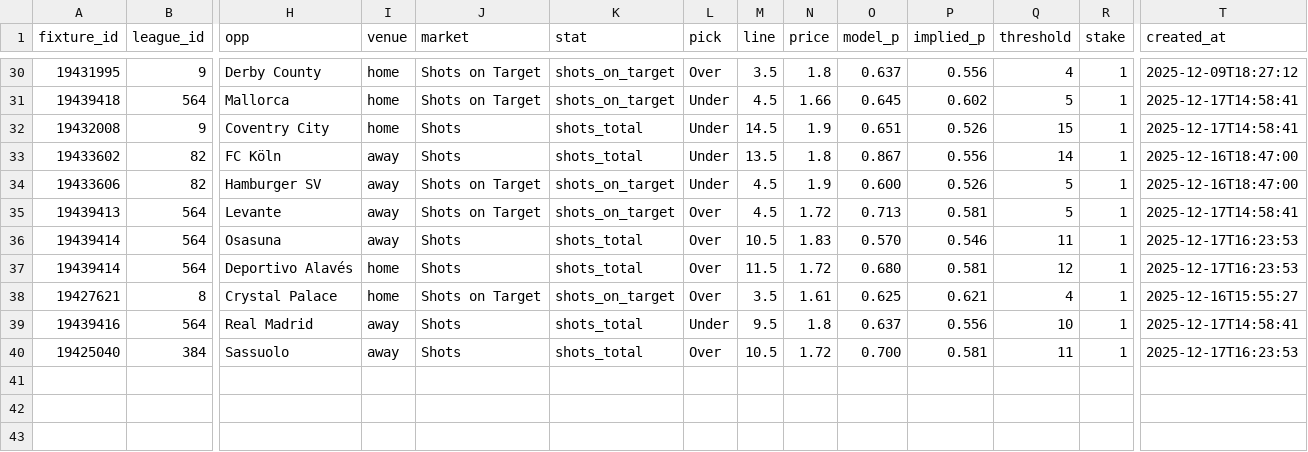
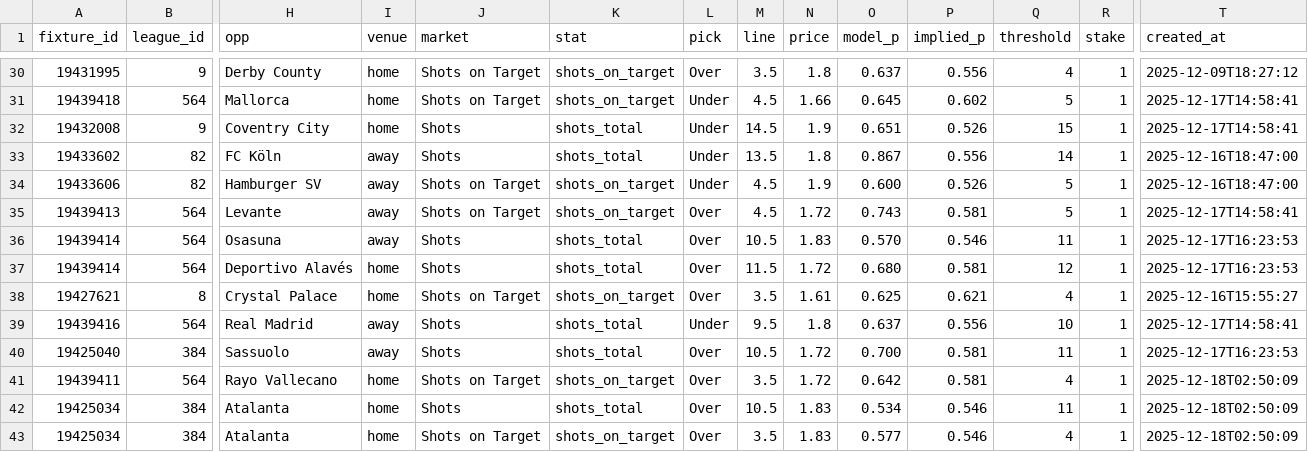
Before and after one commit to jackdoak17-cyber/Betting, a CSV file: data/value_bets/sheets/team_shots_sot_v4_bets.csv, drawn as a sheet; only a part is shown, gaps mark what is left out; rows hold the shown columns only; the diff names each change by its address in the sheet, - before the commit and + after, or states it on an @@ line.

```diff
--- a/data/value_bets/sheets/team_shots_sot_v4_bets.csv
+++ b/data/value_bets/sheets/team_shots_sot_v4_bets.csv
-O35 (model_p): 0.713
+O35 (model_p): 0.743
+row 41: 19439411 | 564 | Rayo Vallecano | home | Shots on Target | shots_on_target | Over | 3.5 | 1.72 | 0.642 | 0.581 | 4 | 1 | 2025-12-18T02:50:09
+row 42: 19425034 | 384 | Atalanta | home | Shots | shots_total | Over | 10.5 | 1.83 | 0.534 | 0.546 | 11 | 1 | 2025-12-18T02:50:09
+row 43: 19425034 | 384 | Atalanta | home | Shots on Target | shots_on_target | Over | 3.5 | 1.83 | 0.577 | 0.546 | 4 | 1 | 2025-12-18T02:50:09
```
Also changed, not shown: 3 other files.
